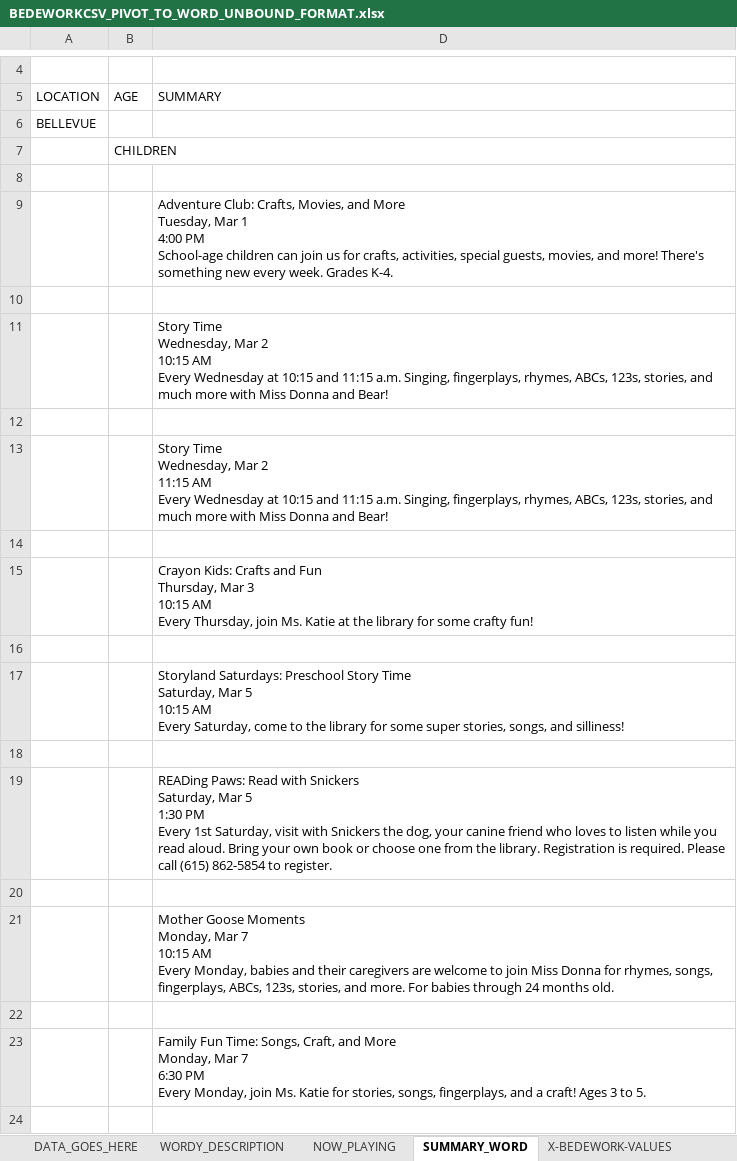
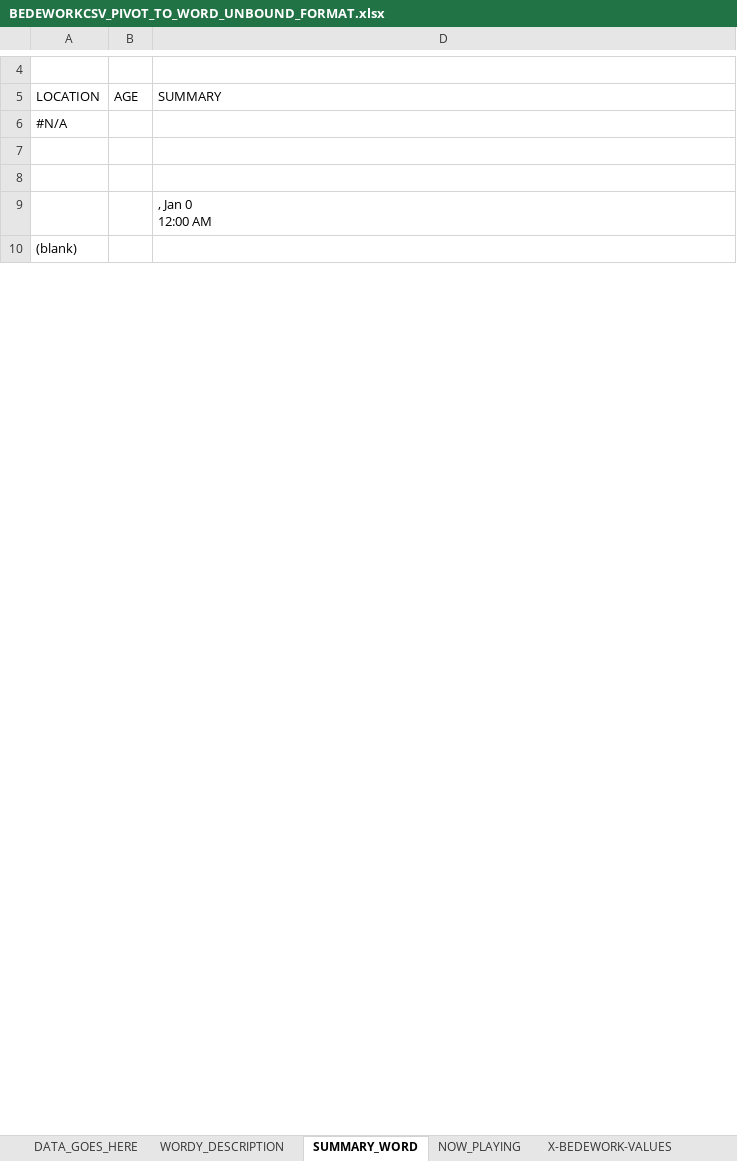
Before and after one commit to Nashville-Public-Library/Import-Export-Events-to-Bedework, an Excel workbook: BEDEWORKCSV_PIVOT_TO_WORD_UNBOUND_FORMAT.xlsx, sheet SUMMARY_WORD, drawn as a sheet; only a part is shown, gaps mark what is left out; values as stored, in another font and other column widths than the file's, no borders; removed rows and columns are numbered as before the commit, all else as after; ↵ is a line break in a cell; the diff covers the shown part only; the diff names each change by its address in the sheet, - before the commit and + after, or states it on an @@ line.

Commit message:
Fixed tab word Summary

```diff
--- a/BEDEWORKCSV_PIVOT_TO_WORD_UNBOUND_FORMAT.xlsx (sheet SUMMARY_WORD)
+++ b/BEDEWORKCSV_PIVOT_TO_WORD_UNBOUND_FORMAT.xlsx (sheet SUMMARY_WORD)
@@ sheet tab order changed: DATA_GOES_HERE | WORDY_DESCRIPTION | SUMMARY_WORD | NOW_PLAYING | X-BEDEWORK-VALUES @@
-A6 (LOCATION): BELLEVUE
+A6 (LOCATION): #N/A
-row 7:  | CHILDREN
-row 9:  |  | Adventure Club: Crafts, Movies, and More ↵ Tuesday, Mar 1 ↵ 4:00 PM ↵ School-age children can join us for crafts, activities, special guests, movies, and more! There's something new every week. Grades K-4.
-D9 (SUMMARY): Story Time ↵ Wednesday, Mar 2 ↵ 10:15 AM ↵ Every Wednesday at 10:15 and 11:15 a.m. Singing, fingerplays, rhymes, ABCs, 123s, stories, and much more with Miss Donna and Bear!
+D9 (SUMMARY): , Jan 0 ↵ 12:00 AM
-A10 (LOCATION): (empty)
+A10 (LOCATION): (blank)
-row 13:  |  | Story Time ↵ Wednesday, Mar 2 ↵ 11:15 AM ↵ Every Wednesday at 10:15 and 11:15 a.m. Singing, fingerplays, rhymes, ABCs, 123s, stories, and much more with Miss Donna and Bear!
-row 14: (empty)
-row 15:  |  | Crayon Kids: Crafts and Fun ↵ Thursday, Mar 3 ↵ 10:15 AM ↵ Every Thursday, join Ms. Katie at the library for some crafty fun!
-row 16: (empty)
-row 17:  |  | Storyland Saturdays: Preschool Story Time ↵ Saturday, Mar 5 ↵ 10:15 AM ↵ Every Saturday, come to the library for some super stories, songs, and silliness!
-row 18: (empty)
-row 19:  |  | READing Paws: Read with Snickers ↵ Saturday, Mar 5 ↵ 1:30 PM ↵ Every 1st Saturday, visit with Snickers the dog, your canine friend who loves to listen while you read aloud. Bring your own book or choose one from the library. Registration is required. Please call (615) 862-5854 to register.
-row 20: (empty)
-row 21:  |  | Mother Goose Moments ↵ Monday, Mar 7 ↵ 10:15 AM ↵ Every Monday, babies and their caregivers are welcome to join Miss Donna for rhymes, songs, fingerplays, ABCs, 123s, stories, and more. For babies through 24 months old.
-row 22: (empty)
-row 23:  |  | Family Fun Time: Songs, Craft, and More ↵ Monday, Mar 7 ↵ 6:30 PM ↵ Every Monday, join Ms. Katie for stories, songs, fingerplays, and a craft! Ages 3 to 5.
-row 24: (empty)
```
Also changed, not shown: 276 removed rows and 1 edited cell elsewhere in this sheet, sheet DATA_GOES_HERE, sheet NOW_PLAYING, sheet DESTINATION, sheet WORDY_DESCRIPTION, sheet Sheet1, sheet Sheet3, formulas that keep their value, hidden cells, charts or pictures.
